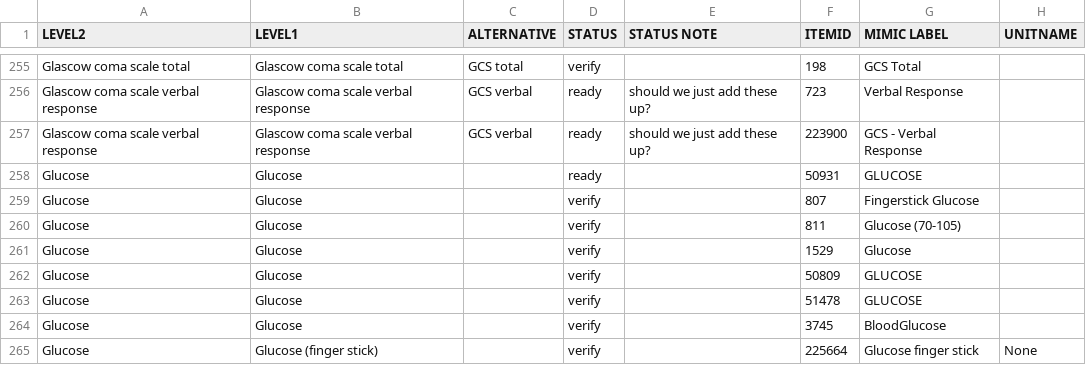
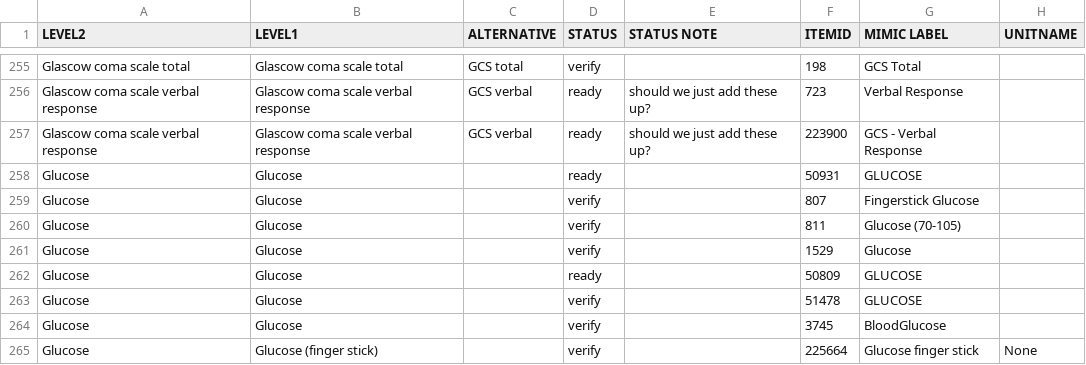
Before and after one commit to m2l-lab/mimic-iv-preprocess, a CSV file: mimic3benchmark/resources/itemid_to_variable_map.csv, drawn as a sheet; only a part is shown, gaps mark what is left out; the diff names each change by its address in the sheet, - before the commit and + after, or states it on an @@ line.

Commit message:
Add files via upload

```diff
--- a/mimic3benchmark/resources/itemid_to_variable_map.csv
+++ b/mimic3benchmark/resources/itemid_to_variable_map.csv
-D262 (STATUS): verify
+D262 (STATUS): ready
```
